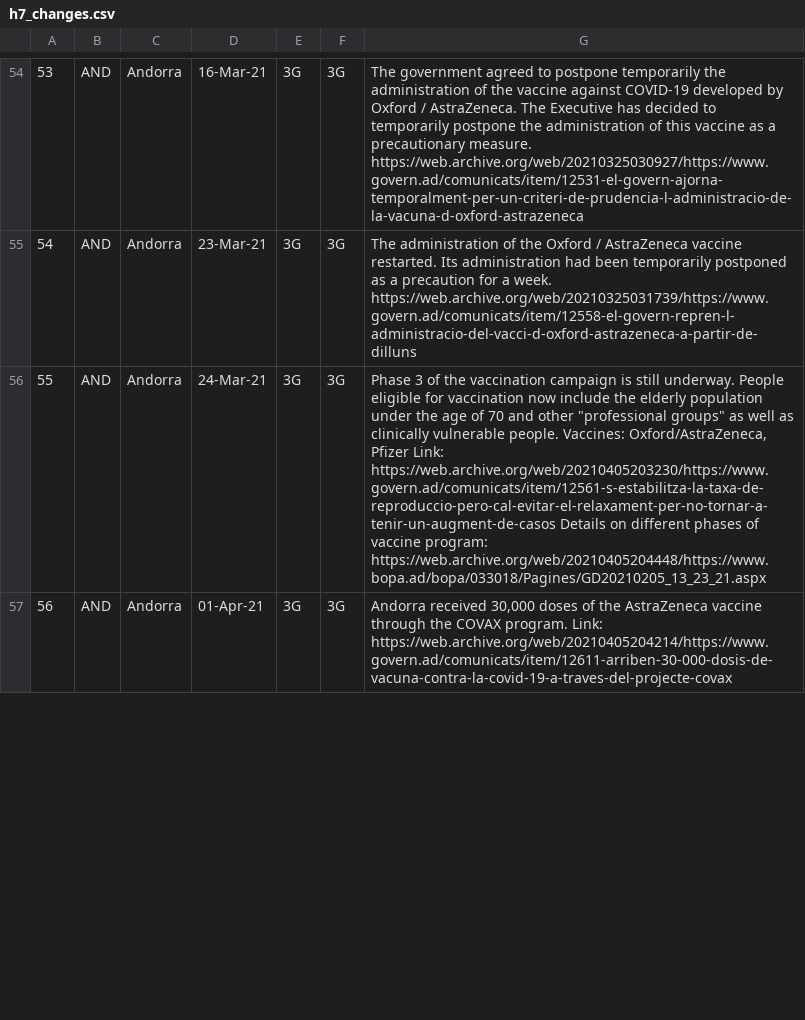
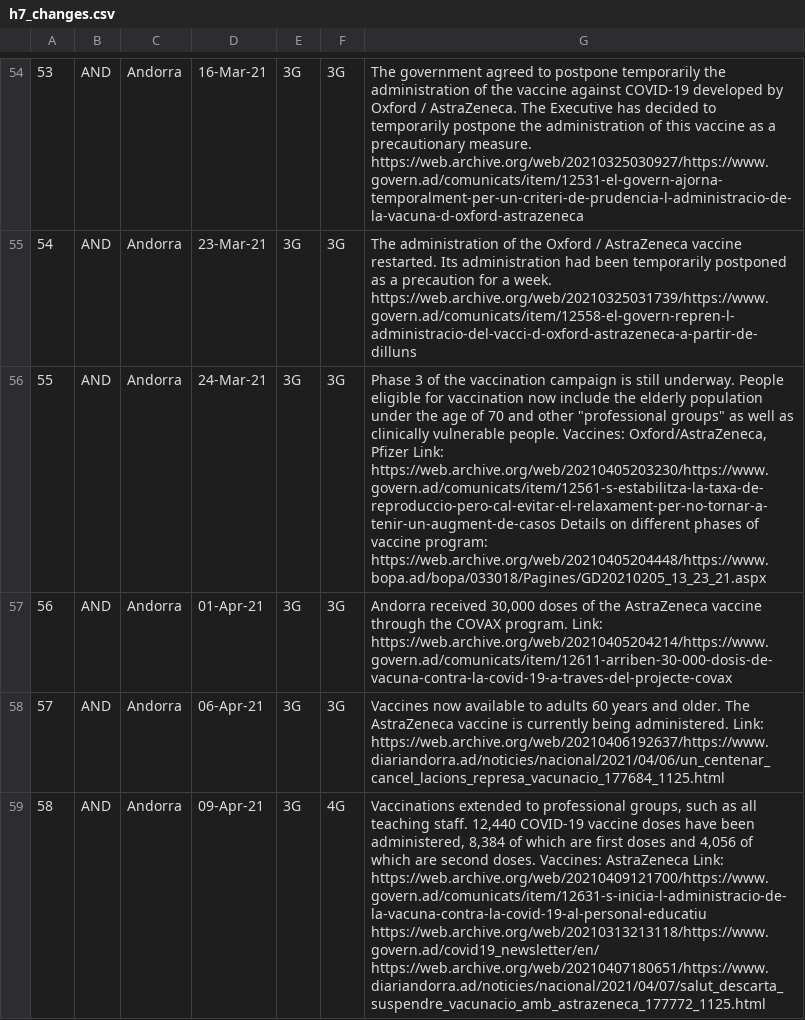
Before and after one commit to saptahash/BSGtracker_analysis, a CSV file: data/h7_changes.csv, drawn as a sheet; only a part is shown, gaps mark what is left out; the diff covers the shown part only; the diff names each change by its address in the sheet, - before the commit and + after, or states it on an @@ line.

```diff
--- a/data/h7_changes.csv
+++ b/data/h7_changes.csv
+row 58: 57 | AND | Andorra | 06-Apr-21 | 3G | 3G | Vaccines now available to adults 60 years and older. The AstraZeneca vaccine is currently being administered. Link: https://web.archive.org/web/20210406192637/https://www.diariandorra.ad/noticies/nacional/2021/04/06/un_centenar_cancel_lacions_represa_vacunacio_177684_1125.html
+row 59: 58 | AND | Andorra | 09-Apr-21 | 3G | 4G | Vaccinations extended to professional groups, such as all teaching staff. 12,440 COVID-19 vaccine doses have been administered, 8,384 of which are first doses and 4,056 of which are second doses. Vaccines: AstraZeneca Link: https://web.archive.org/web/20210409121700/https://www.govern.ad/comunicats/item/12631-s-inicia-l-administracio-de-la-vacuna-contra-la-covid-19-al-personal-educatiu https://web.archive.org/web/20210313213118/https://www.govern.ad/covid19_newsletter/en/ https://web.archive.org/web/20210407180651/https://www.diariandorra.ad/noticies/nacional/2021/04/07/salut_descarta_suspendre_vacunacio_amb_astrazeneca_177772_1125.html
```
Also changed, not shown: 1 added row and row numbers in column A elsewhere in this file.
